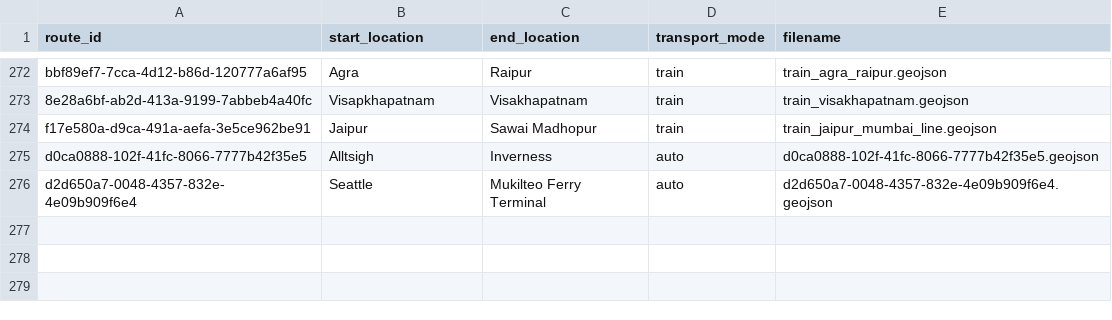
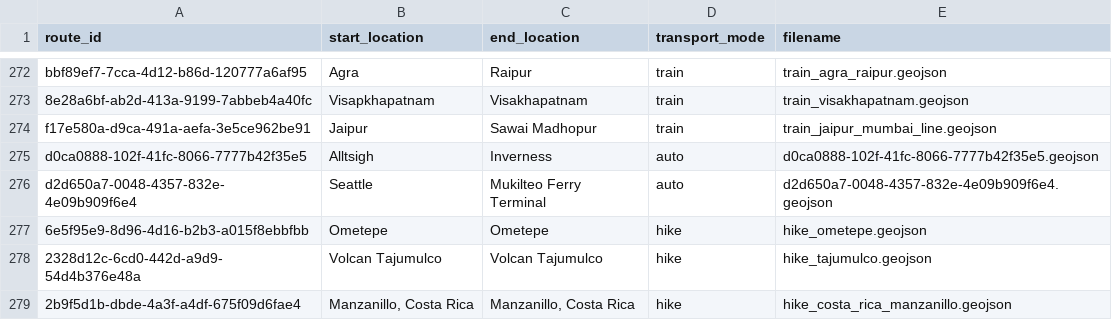
Before and after one commit to johbry17/Waypoints-A-Personal-BioGeography, a CSV file: docs/resources/data/routes.csv, drawn as a sheet; only a part is shown, gaps mark what is left out.

Commit message:
feat: add Ometepe, Tajumulco hikes, update Americas Activity coordinates

```diff
--- a/docs/resources/data/routes.csv
+++ b/docs/resources/data/routes.csv
@@ -276 +276,4 @@ d0ca0888-102f-41fc-8066-7777b42f35e5,Alltsigh,Inverness,auto,d0ca0888-102f-41fc-
 d2d650a7-0048-4357-832e-4e09b909f6e4,Seattle,Mukilteo Ferry Terminal,auto,d2d650a7-0048-4357-832e-4e09b909f6e4.geojson
+6e5f95e9-8d96-4d16-b2b3-a015f8ebbfbb,Ometepe,Ometepe,hike,hike_ometepe.geojson
+2328d12c-6cd0-442d-a9d9-54d4b376e48a,Volcan Tajumulco,Volcan Tajumulco,hike,hike_tajumulco.geojson
+2b9f5d1b-dbde-4a3f-a4df-675f09d6fae4,"Manzanillo, Costa Rica","Manzanillo, Costa Rica",hike,hike_costa_rica_manzanillo.geojson
```
Also changed, not shown: docs/resources/data/activity.csv, 8 other files.
